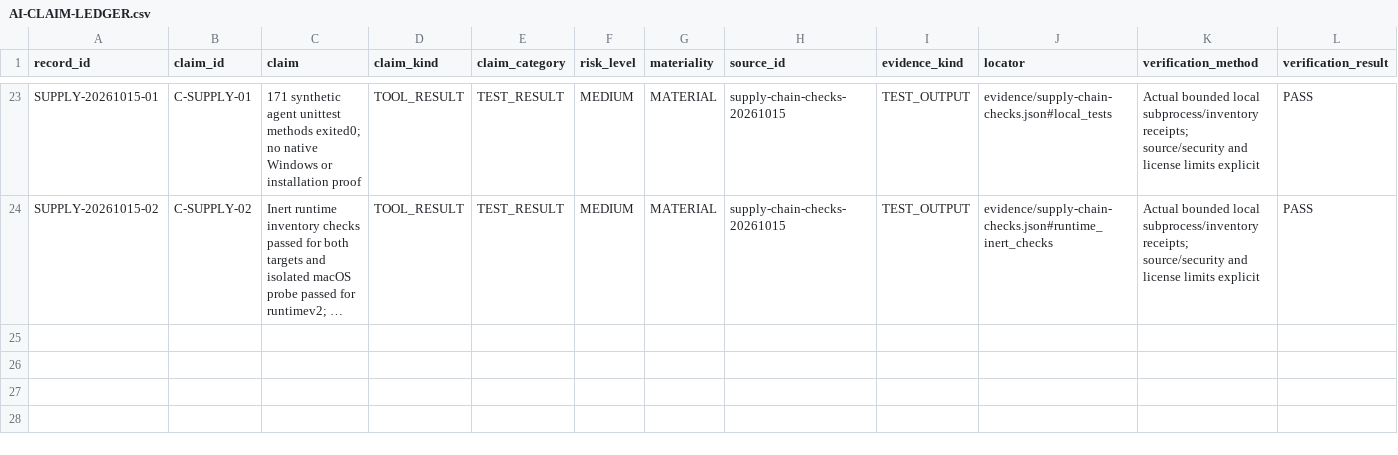
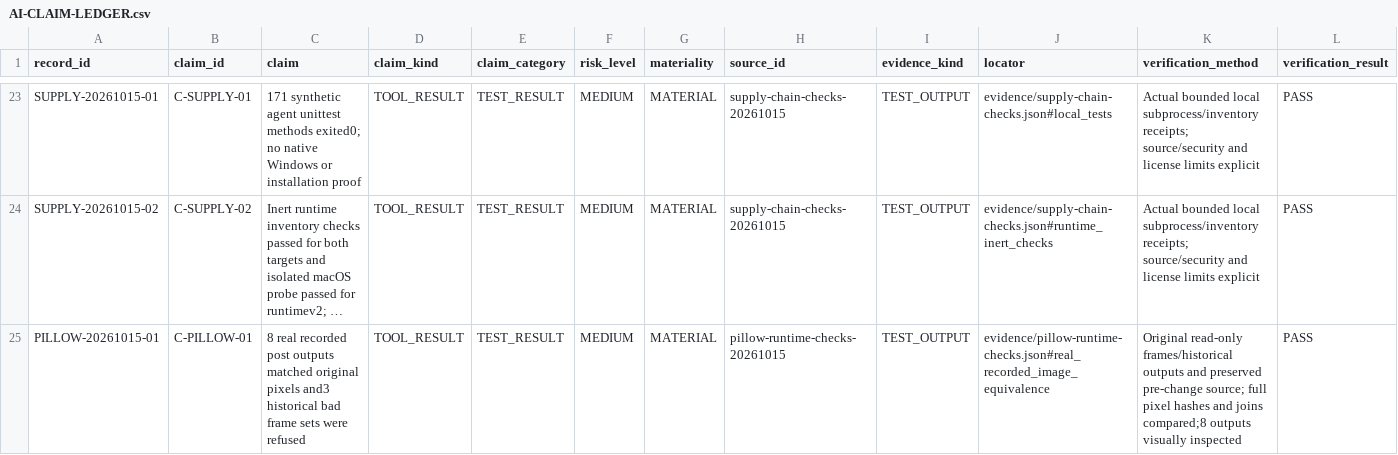
Before and after one commit to nikpanaev/report-kit-skills, a CSV file: AI-CLAIM-LEDGER.csv, drawn as a sheet; only a part is shown, gaps mark what is left out; long unchanged cells end in …; rows hold the shown columns only; the diff names each change by its address in the sheet, - before the commit and + after, or states it on an @@ line.

Commit message:
refactor: remove numpy from portable screenshot runtime

```diff
--- a/AI-CLAIM-LEDGER.csv
+++ b/AI-CLAIM-LEDGER.csv
+row 25: PILLOW-20261015-01 | C-PILLOW-01 | 8 real recorded post outputs matched original pixels and3 historical bad frame sets were refused | TOOL_RESULT | TEST_RESULT | MEDIUM | MATERIAL | pillow-runtime-checks-20261015 | TEST_OUTPUT | evidence/pillow-runtime-checks.json#real_recorded_image_equivalence | Original read-only frames/historical outputs and preserved pre-change source; full pixel hashes and joins compared;8 outputs visually inspected | PASS
```
Also changed, not shown: 24 other files.
